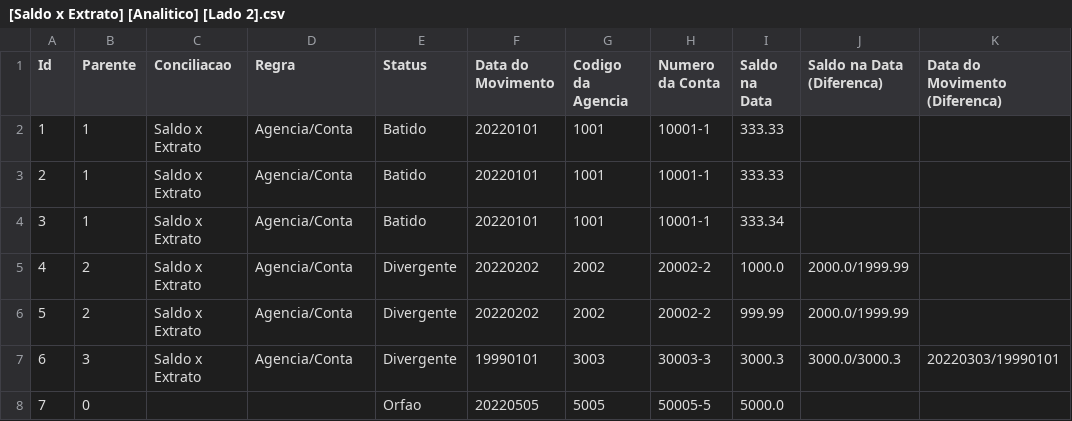
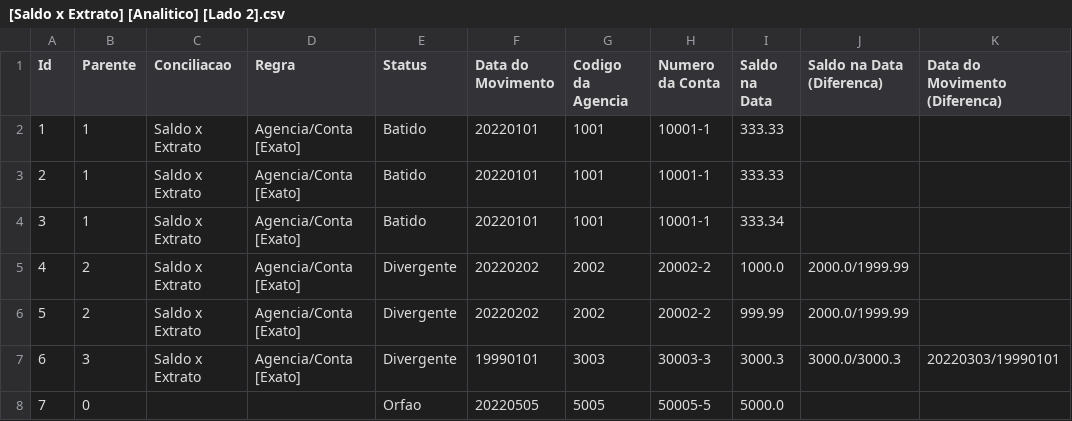
Before and after one commit to dlancioni/recon, a CSV file: report/[Saldo x Extrato] [Analitico] [Lado 2].csv, drawn as a sheet.

```diff
--- a/report/[Saldo x Extrato] [Analitico] [Lado 2].csv
+++ b/report/[Saldo x Extrato] [Analitico] [Lado 2].csv
@@ -1,8 +1,8 @@
 Id;Parente;Conciliacao;Regra;Status;Data do Movimento;Codigo da Agencia;Numero da Conta;Saldo na Data;Saldo na Data (Diferenca);Data do Movimento (Diferenca);
-1;1;Saldo x Extrato;Agencia/Conta;Batido;20220101;1001;10001-1;333.33;;;
-2;1;Saldo x Extrato;Agencia/Conta;Batido;20220101;1001;10001-1;333.33;;;
-3;1;Saldo x Extrato;Agencia/Conta;Batido;20220101;1001;10001-1;333.34;;;
-4;2;Saldo x Extrato;Agencia/Conta;Divergente;20220202;2002;20002-2;1000.0;2000.0/1999.99;;
-5;2;Saldo x Extrato;Agencia/Conta;Divergente;20220202;2002;20002-2;999.99;2000.0/1999.99;;
-6;3;Saldo x Extrato;Agencia/Conta;Divergente;19990101;3003;30003-3;3000.3;3000.0/3000.3;20220303/19990101;
+1;1;Saldo x Extrato;Agencia/Conta [Exato];Batido;20220101;1001;10001-1;333.33;;;
+2;1;Saldo x Extrato;Agencia/Conta [Exato];Batido;20220101;1001;10001-1;333.33;;;
+3;1;Saldo x Extrato;Agencia/Conta [Exato];Batido;20220101;1001;10001-1;333.34;;;
+4;2;Saldo x Extrato;Agencia/Conta [Exato];Divergente;20220202;2002;20002-2;1000.0;2000.0/1999.99;;
+5;2;Saldo x Extrato;Agencia/Conta [Exato];Divergente;20220202;2002;20002-2;999.99;2000.0/1999.99;;
+6;3;Saldo x Extrato;Agencia/Conta [Exato];Divergente;19990101;3003;30003-3;3000.3;3000.0/3000.3;20220303/19990101;
 7;0;;;Orfao;20220505;5005;50005-5;5000.0;;;
```
Also changed, not shown: report/[Saldo x Extrato] [Analitico] [Lado 1].csv, 5 other files.
